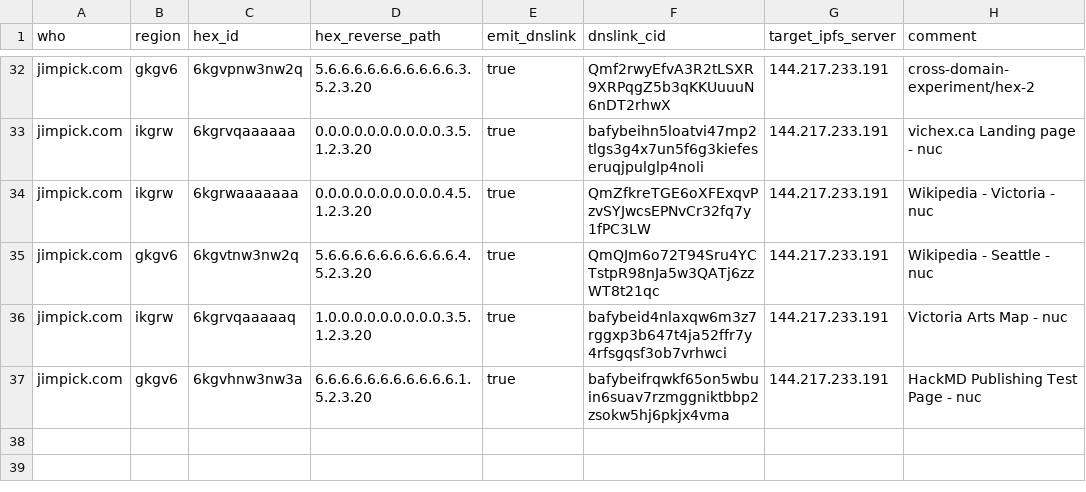
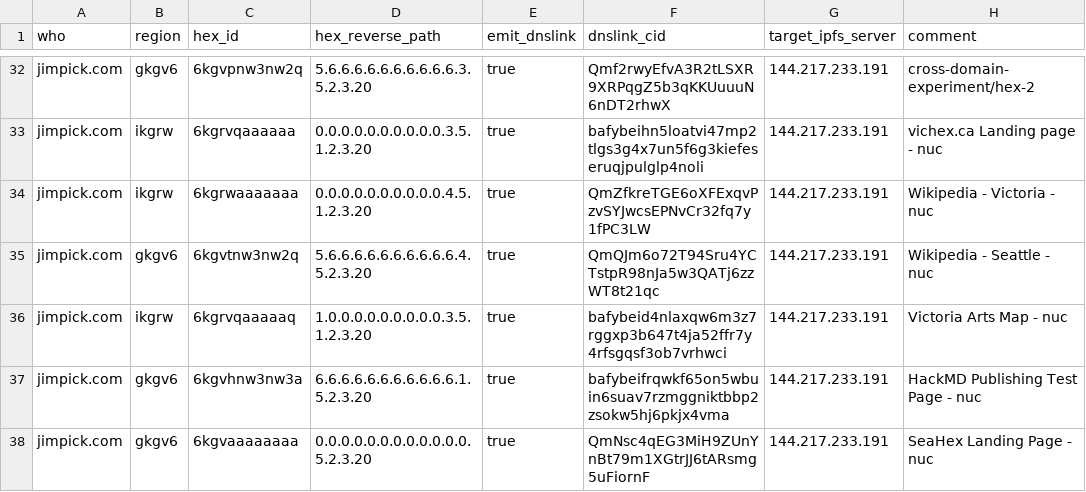
Before and after one commit to hexcamp/hexcamp-coredns-sites, a CSV file: jim.csv, drawn as a sheet; only a part is shown, gaps mark what is left out; the diff names each change by its address in the sheet, - before the commit and + after, or states it on an @@ line.

Commit message:
Assign hex for seahex landing page

```diff
--- a/jim.csv
+++ b/jim.csv
+row 38: jimpick.com | gkgv6 | 6kgvaaaaaaaa | 0.0.0.0.0.0.0.0.0.0.0.0.5.2.3.20 | true | QmNsc4qEG3MiH9ZUnYnBt79m1XGtrJJ6tARsmg5uFiornF | 144.217.233.191 | SeaHex Landing Page - nuc
```
